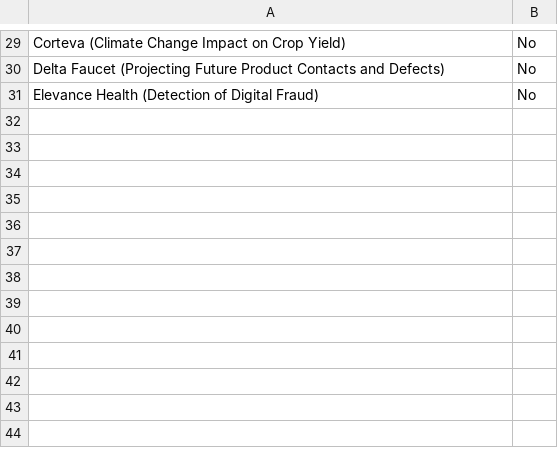
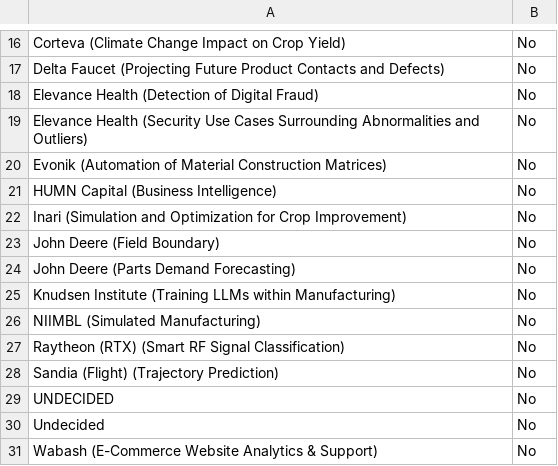
Before and after one commit to morilucas/tdm_scraper, a CSV file: schedule_data.csv, drawn as a sheet; only a part is shown, gaps mark what is left out; the diff covers the shown part only.

```diff
--- a/schedule_data.csv
+++ b/schedule_data.csv
@@ -31 +18,14 @@ Delta Faucet (Projecting Future Product Contacts and Defects),No
 Elevance Health (Detection of Digital Fraud),No
+Elevance Health (Security Use Cases Surrounding Abnormalities and Outliers),No
+Evonik (Automation of Material Construction Matrices),No
+HUMN Capital (Business Intelligence),No
+Inari (Simulation and Optimization for Crop Improvement),No
+John Deere (Field Boundary),No
+John Deere (Parts Demand Forecasting),No
+Knudsen Institute (Training LLMs within Manufacturing),No
+NIIMBL (Simulated Manufacturing),No
+Raytheon (RTX) (Smart RF Signal Classification),No
+Sandia (Flight) (Trajectory Prediction),No
+UNDECIDED,No
+Undecided,No
+Wabash (E-Commerce Website Analytics & Support),No
```
Also changed, not shown: 13 removed rows elsewhere in this file.
